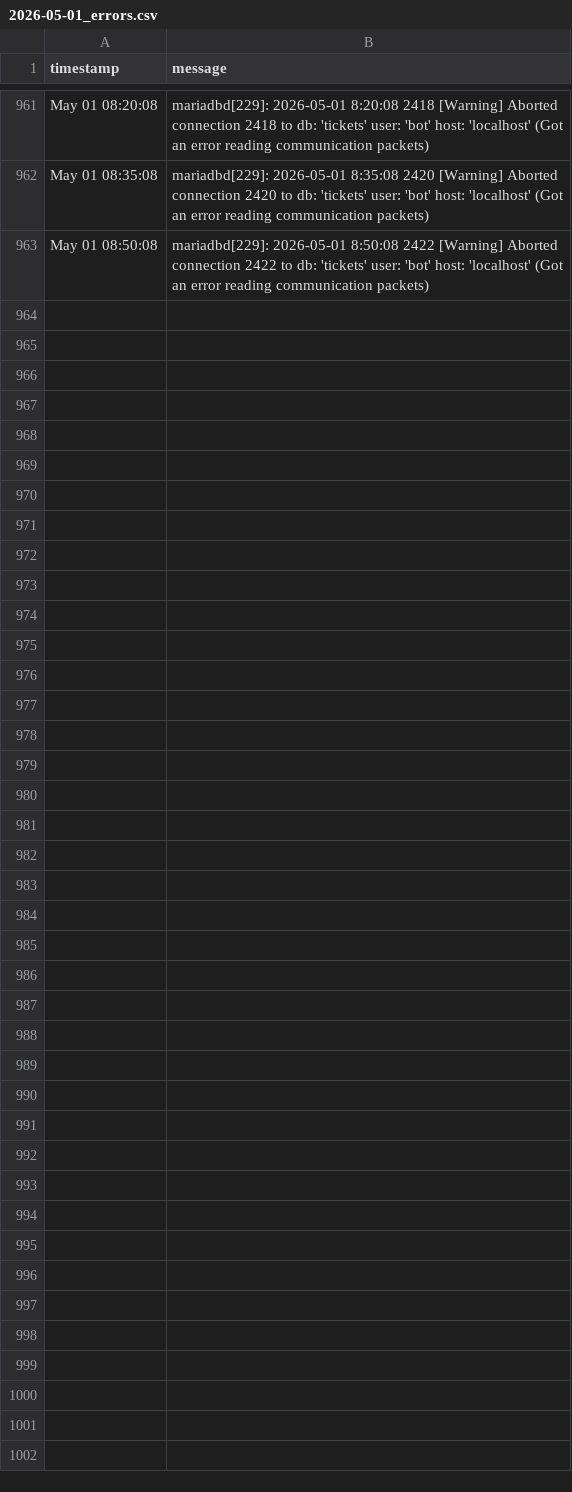
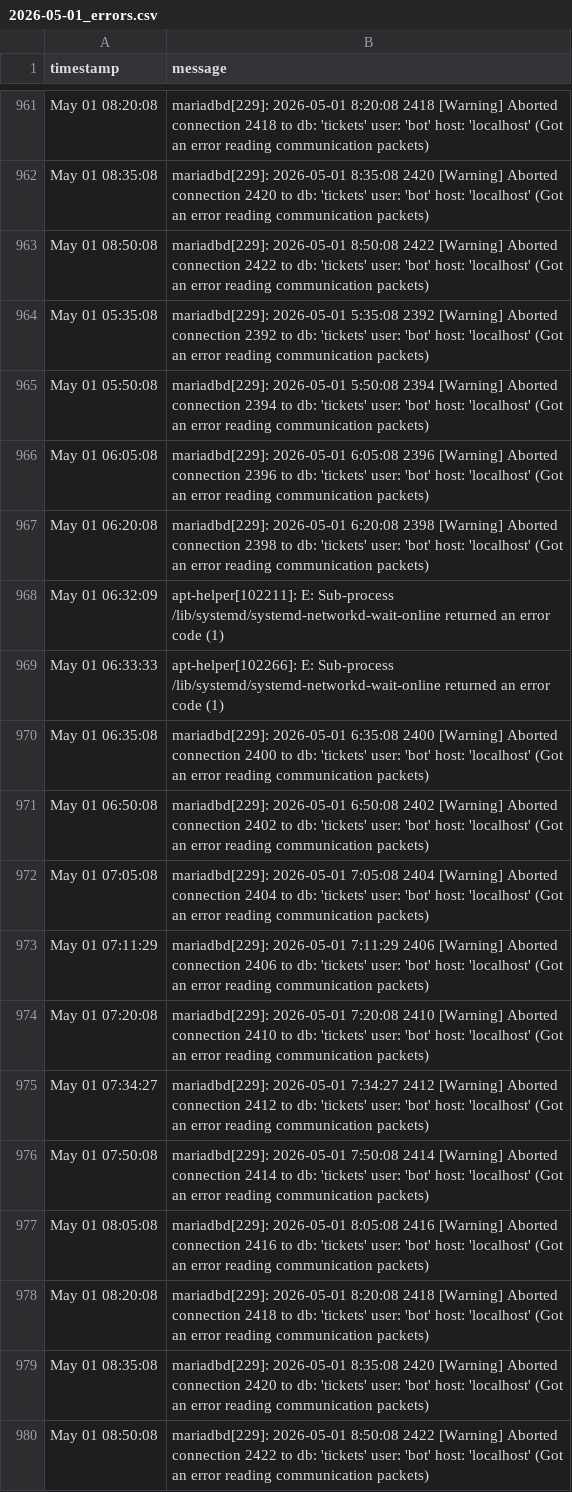
Before and after one commit to alexdev03/FAS-Project-1-logs, a CSV file: 2026-05-01_errors.csv, drawn as a sheet; only a part is shown, gaps mark what is left out.

Commit message:
data: update CSV [2026-05-01T07:05:08Z]

```diff
--- a/2026-05-01_errors.csv
+++ b/2026-05-01_errors.csv
@@ -963 +963,18 @@ May 01 08:35:08,mariadbd[229]: 2026-05-01  8:35:08 2420 [Warning] Aborted connec
 May 01 08:50:08,mariadbd[229]: 2026-05-01  8:50:08 2422 [Warning] Aborted connection 2422 to db: 'tickets' user: 'bot' host: 'localhost' (Got an error reading communication packets)
+May 01 05:35:08,mariadbd[229]: 2026-05-01  5:35:08 2392 [Warning] Aborted connection 2392 to db: 'tickets' user: 'bot' host: 'localhost' (Got an error reading communication packets)
+May 01 05:50:08,mariadbd[229]: 2026-05-01  5:50:08 2394 [Warning] Aborted connection 2394 to db: 'tickets' user: 'bot' host: 'localhost' (Got an error reading communication packets)
+May 01 06:05:08,mariadbd[229]: 2026-05-01  6:05:08 2396 [Warning] Aborted connection 2396 to db: 'tickets' user: 'bot' host: 'localhost' (Got an error reading communication packets)
+May 01 06:20:08,mariadbd[229]: 2026-05-01  6:20:08 2398 [Warning] Aborted connection 2398 to db: 'tickets' user: 'bot' host: 'localhost' (Got an error reading communication packets)
+May 01 06:32:09,apt-helper[102211]: E: Sub-process /lib/systemd/systemd-networkd-wait-online returned an error code (1)
+May 01 06:33:33,apt-helper[102266]: E: Sub-process /lib/systemd/systemd-networkd-wait-online returned an error code (1)
+May 01 06:35:08,mariadbd[229]: 2026-05-01  6:35:08 2400 [Warning] Aborted connection 2400 to db: 'tickets' user: 'bot' host: 'localhost' (Got an error reading communication packets)
+May 01 06:50:08,mariadbd[229]: 2026-05-01  6:50:08 2402 [Warning] Aborted connection 2402 to db: 'tickets' user: 'bot' host: 'localhost' (Got an error reading communication packets)
+May 01 07:05:08,mariadbd[229]: 2026-05-01  7:05:08 2404 [Warning] Aborted connection 2404 to db: 'tickets' user: 'bot' host: 'localhost' (Got an error reading communication packets)
+May 01 07:11:29,mariadbd[229]: 2026-05-01  7:11:29 2406 [Warning] Aborted connection 2406 to db: 'tickets' user: 'bot' host: 'localhost' (Got an error reading communication packets)
+May 01 07:20:08,mariadbd[229]: 2026-05-01  7:20:08 2410 [Warning] Aborted connection 2410 to db: 'tickets' user: 'bot' host: 'localhost' (Got an error reading communication packets)
+May 01 07:34:27,mariadbd[229]: 2026-05-01  7:34:27 2412 [Warning] Aborted connection 2412 to db: 'tickets' user: 'bot' host: 'localhost' (Got an error reading communication packets)
+May 01 07:50:08,mariadbd[229]: 2026-05-01  7:50:08 2414 [Warning] Aborted connection 2414 to db: 'tickets' user: 'bot' host: 'localhost' (Got an error reading communication packets)
+May 01 08:05:08,mariadbd[229]: 2026-05-01  8:05:08 2416 [Warning] Aborted connection 2416 to db: 'tickets' user: 'bot' host: 'localhost' (Got an error reading communication packets)
+May 01 08:20:08,mariadbd[229]: 2026-05-01  8:20:08 2418 [Warning] Aborted connection 2418 to db: 'tickets' user: 'bot' host: 'localhost' (Got an error reading communication packets)
+May 01 08:35:08,mariadbd[229]: 2026-05-01  8:35:08 2420 [Warning] Aborted connection 2420 to db: 'tickets' user: 'bot' host: 'localhost' (Got an error reading communication packets)
+May 01 08:50:08,mariadbd[229]: 2026-05-01  8:50:08 2422 [Warning] Aborted connection 2422 to db: 'tickets' user: 'bot' host: 'localhost' (Got an error reading communication packets)
```
Also changed, not shown: 2026-05-01.csv.
